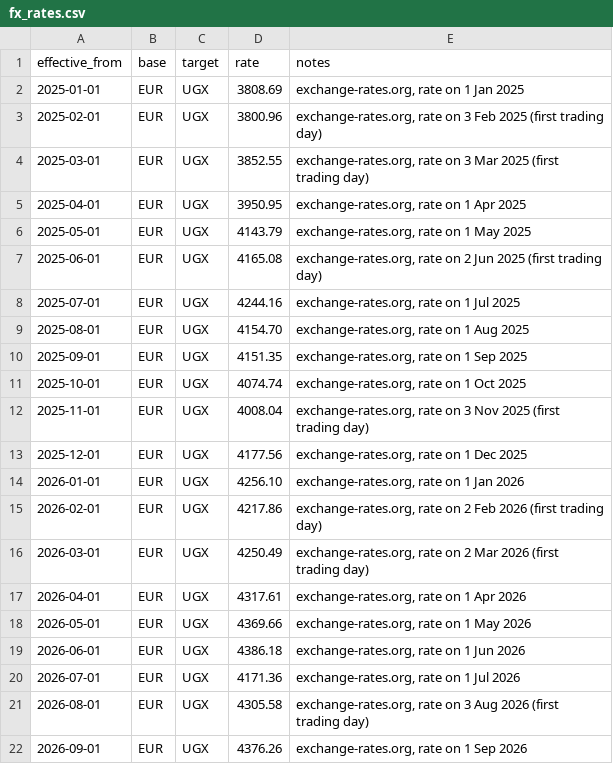
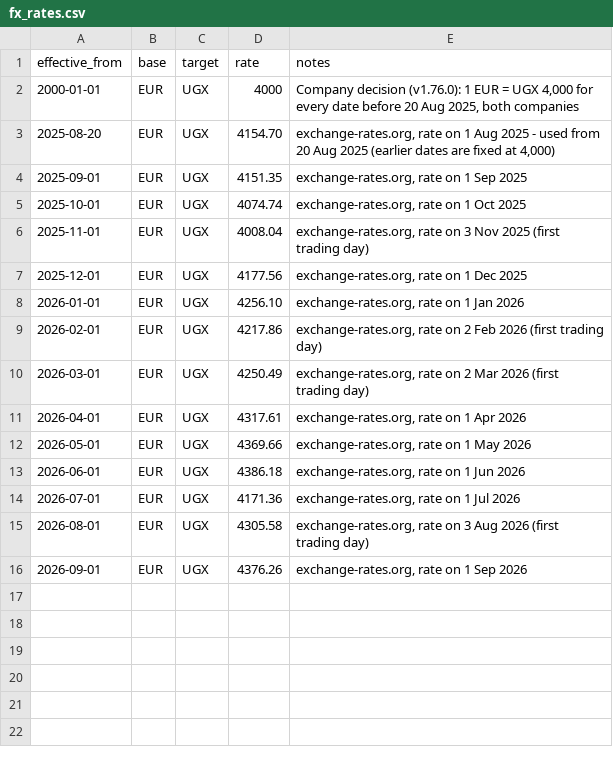
Before and after one commit to IanArtx/cms, a CSV file: cms/fx_rates.csv, drawn as a sheet.

Commit message:
fixed_rates_v1.76.0.js and UI mobile fix

```diff
--- a/cms/fx_rates.csv
+++ b/cms/fx_rates.csv
@@ -1,10 +1,4 @@
 effective_from,base,target,rate,notes
-2025-01-01,EUR,UGX,3808.69,"exchange-rates.org, rate on 1 Jan 2025"
-2025-02-01,EUR,UGX,3800.96,"exchange-rates.org, rate on 3 Feb 2025 (first trading day)"
-2025-03-01,EUR,UGX,3852.55,"exchange-rates.org, rate on 3 Mar 2025 (first trading day)"
-2025-04-01,EUR,UGX,3950.95,"exchange-rates.org, rate on 1 Apr 2025"
-2025-05-01,EUR,UGX,4143.79,"exchange-rates.org, rate on 1 May 2025"
-2025-06-01,EUR,UGX,4165.08,"exchange-rates.org, rate on 2 Jun 2025 (first trading day)"
-2025-07-01,EUR,UGX,4244.16,"exchange-rates.org, rate on 1 Jul 2025"
-2025-08-01,EUR,UGX,4154.70,"exchange-rates.org, rate on 1 Aug 2025"
+2000-01-01,EUR,UGX,4000,"Company decision (v1.76.0): 1 EUR = UGX 4,000 for every date before 20 Aug 2025, both companies"
+2025-08-20,EUR,UGX,4154.70,"exchange-rates.org, rate on 1 Aug 2025 - used from 20 Aug 2025 (earlier dates are fixed at 4,000)"
 2025-09-01,EUR,UGX,4151.35,"exchange-rates.org, rate on 1 Sep 2025"
```
Also changed, not shown: 31 other files.
